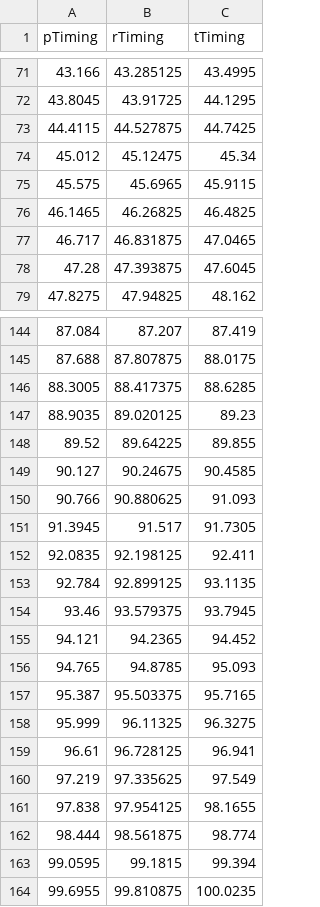
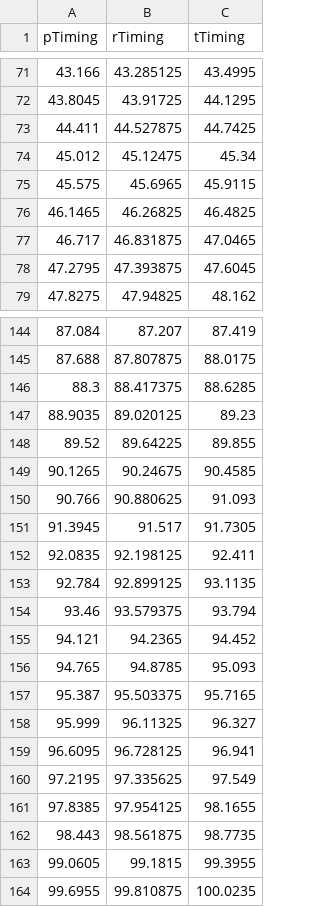
Before and after one commit to tcha0012/FYP, a CSV file: Assets/Resources/TestEcgData.csv, drawn as a sheet; only a part is shown, gaps mark what is left out; the diff covers the shown part only.

```diff
--- a/Assets/Resources/TestEcgData.csv
+++ b/Assets/Resources/TestEcgData.csv
@@ -72,3 +72,3 @@ pTiming,rTiming,tTiming
 43.8045,43.91725,44.1295
-44.4115,44.527875,44.7425
+44.411,44.527875,44.7425
 45.012,45.12475,45.34
@@ -77,3 +77,3 @@ pTiming,rTiming,tTiming
 46.717,46.831875,47.0465
-47.28,47.393875,47.6045
+47.2795,47.393875,47.6045
 47.8275,47.94825,48.162
@@ -145,6 +145,6 @@ pTiming,rTiming,tTiming
 87.688,87.807875,88.0175
-88.3005,88.417375,88.6285
+88.3,88.417375,88.6285
 88.9035,89.020125,89.23
 89.52,89.64225,89.855
-90.127,90.24675,90.4585
+90.1265,90.24675,90.4585
 90.766,90.880625,91.093
@@ -153,3 +153,3 @@ pTiming,rTiming,tTiming
 92.784,92.899125,93.1135
-93.46,93.579375,93.7945
+93.46,93.579375,93.794
 94.121,94.2365,94.452
@@ -157,8 +157,8 @@ pTiming,rTiming,tTiming
 95.387,95.503375,95.7165
-95.999,96.11325,96.3275
-96.61,96.728125,96.941
-97.219,97.335625,97.549
-97.838,97.954125,98.1655
-98.444,98.561875,98.774
-99.0595,99.1815,99.394
+95.999,96.11325,96.327
+96.6095,96.728125,96.941
+97.2195,97.335625,97.549
+97.8385,97.954125,98.1655
+98.443,98.561875,98.7735
+99.0605,99.1815,99.3955
 99.6955,99.810875,100.0235
```
Also changed, not shown: 13 edited cells elsewhere in this file, Assets/Resources/TestCuspData.csv, Assets/Resources/TestSlData.csv, 2 other files.
